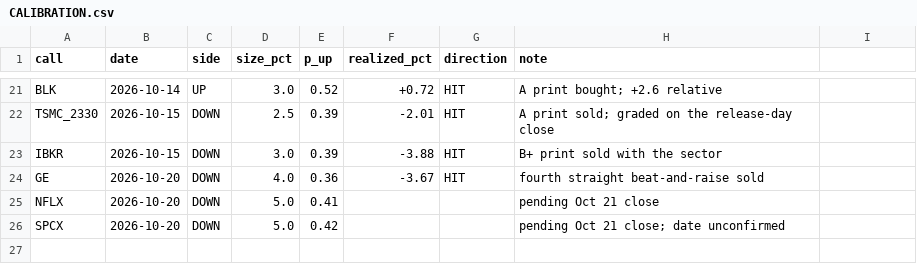
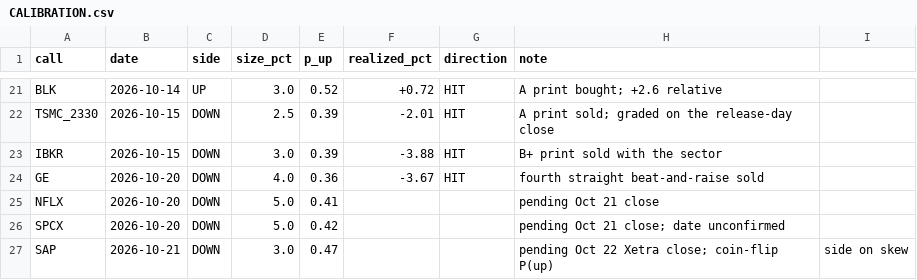
Before and after one commit to buggatidealership/Freedom, a CSV file: docs/adhoc_calls/CALIBRATION.csv, drawn as a sheet; only a part is shown, gaps mark what is left out.

```diff
--- a/docs/adhoc_calls/CALIBRATION.csv
+++ b/docs/adhoc_calls/CALIBRATION.csv
@@ -26 +26,2 @@ NFLX,2026-10-20,DOWN,5.0,0.41,,,pending Oct 21 close
 SPCX,2026-10-20,DOWN,5.0,0.42,,,pending Oct 21 close; date unconfirmed
+SAP,2026-10-21,DOWN,3.0,0.47,,,pending Oct 22 Xetra close; coin-flip P(up), side on skew
```
Also changed, not shown: 1 other file.
